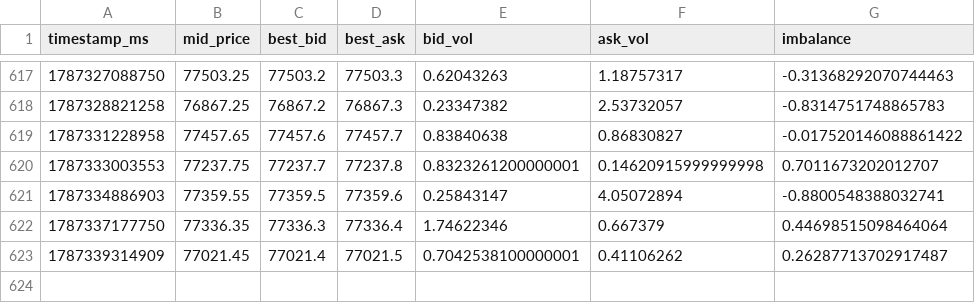
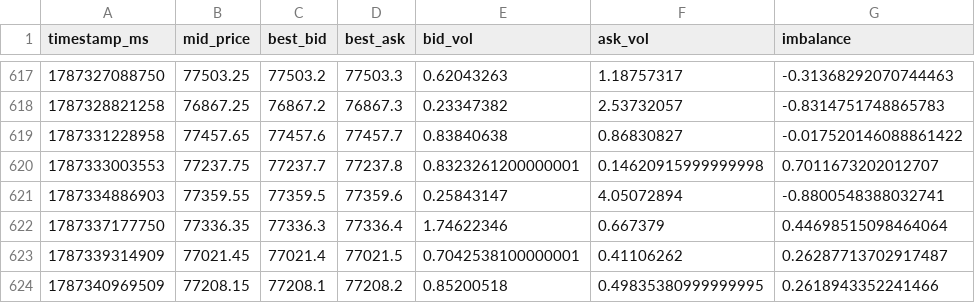
Before and after one commit to deardzaa/btc-okx-bot., a CSV file: orderbook_dataset.csv, drawn as a sheet; only a part is shown, gaps mark what is left out; the diff names each change by its address in the sheet, - before the commit and + after, or states it on an @@ line.

Commit message:
Update order book data [skip ci]

```diff
--- a/orderbook_dataset.csv
+++ b/orderbook_dataset.csv
+row 624: 1787340969509 | 77208.15 | 77208.1 | 77208.2 | 0.85200518 | 0.49835380999999995 | 0.2618943352241466
```
